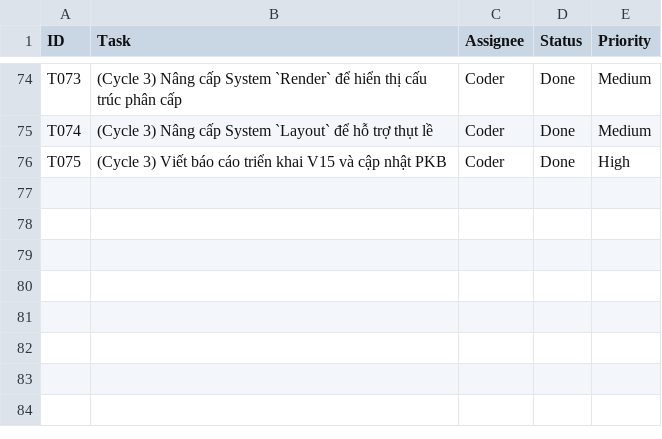
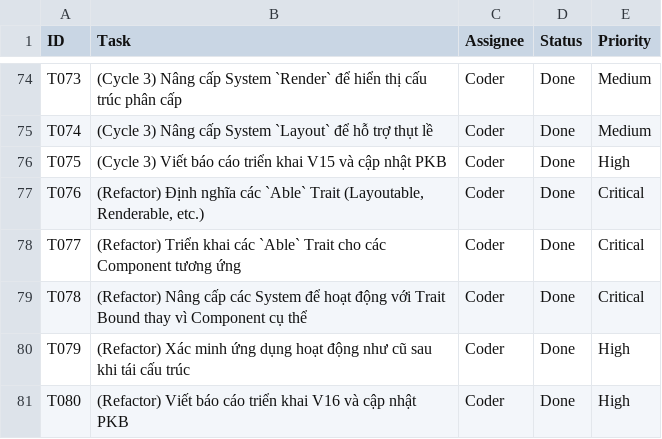
Before and after one commit to hoduyquocbao/platform, a CSV file: pkb/todo.csv, drawn as a sheet; only a part is shown, gaps mark what is left out.

Commit message:
refactor(arch)implement the 'Able' trait pattern
Fulfills task T-250708-16. Refactored core systems and components to use the '-able' trait pattern with associated types. This enhances type safety, consistency, and architectural elegance.

```diff
--- a/pkb/todo.csv
+++ b/pkb/todo.csv
@@ -76 +76,6 @@ T074,"(Cycle 3) Nâng cấp System `Layout` để hỗ trợ thụt lề",Coder,
 T075,"(Cycle 3) Viết báo cáo triển khai V15 và cập nhật PKB",Coder,Done,High
+T076,"(Refactor) Định nghĩa các `Able` Trait (Layoutable, Renderable, etc.)",Coder,Done,Critical
+T077,"(Refactor) Triển khai các `Able` Trait cho các Component tương ứng",Coder,Done,Critical
+T078,"(Refactor) Nâng cấp các System để hoạt động với Trait Bound thay vì Component cụ thể",Coder,Done,Critical
+T079,"(Refactor) Xác minh ứng dụng hoạt động như cũ sau khi tái cấu trúc",Coder,Done,High
+T080,"(Refactor) Viết báo cáo triển khai V16 và cập nhật PKB",Coder,Done,High
```
Also changed, not shown: 9 other files.
